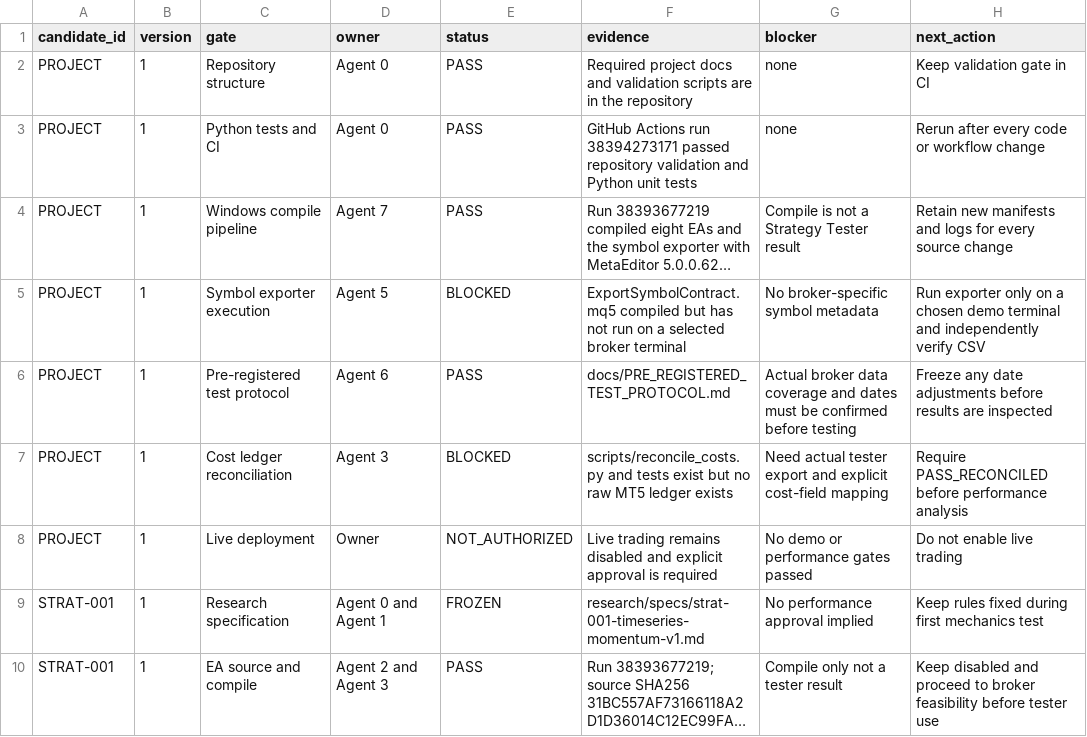
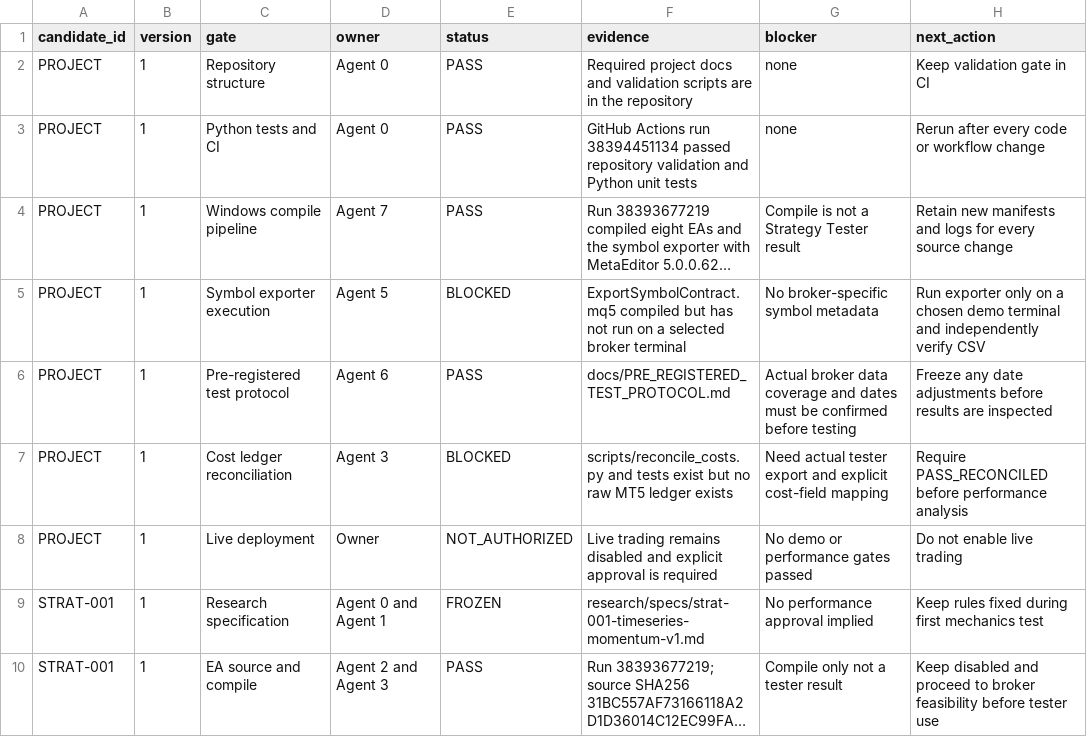
Before and after one commit to ollywheeler-gif/crypto-opportunity-scout, a CSV file: mt5-trading-lab/docs/gate_register.csv, drawn as a sheet; only a part is shown; long unchanged cells end in …; the diff names each change by its address in the sheet, - before the commit and + after, or states it on an @@ line.

Commit message:
Refresh gate register with latest passing quality checks

```diff
--- a/mt5-trading-lab/docs/gate_register.csv
+++ b/mt5-trading-lab/docs/gate_register.csv
-F3 (evidence): …Actions run 38394273171 passed repository…
+F3 (evidence): …Actions run 38394451134 passed repository…
```
